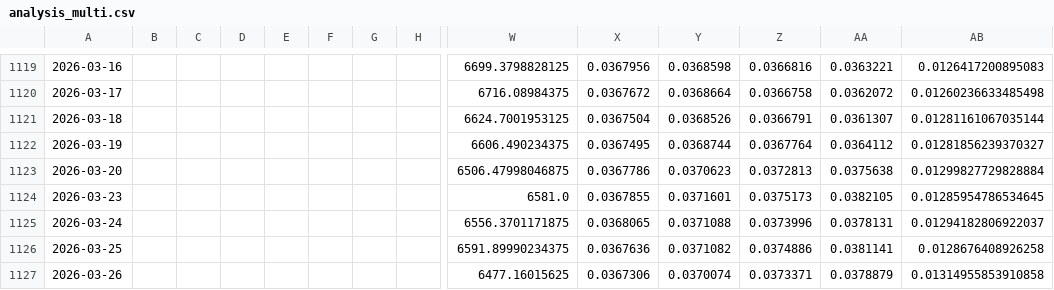
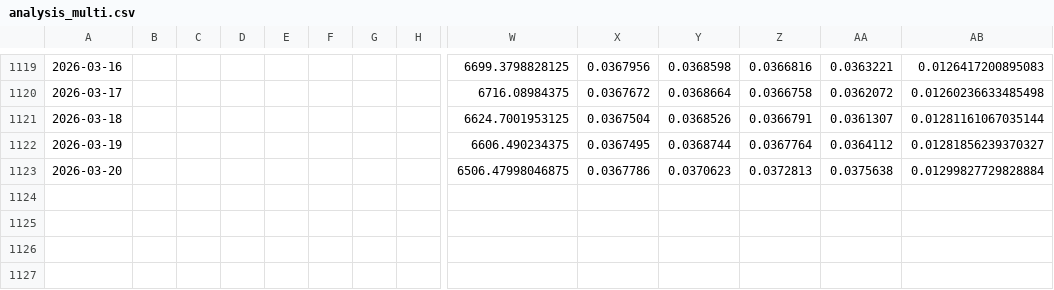
Before and after one commit to JohnnyTung123/Future-Rolling-Strategy, a CSV file: data/processed/analysis_multi.csv, drawn as a sheet; only a part is shown, gaps mark what is left out; rows hold the shown columns only; the diff names each change by its address in the sheet, - before the commit and + after, or states it on an @@ line.

```diff
--- a/data/processed/analysis_multi.csv
+++ b/data/processed/analysis_multi.csv
-row 1124: 2026-03-23 |  |  |  |  |  |  |  | 6581.0 | 0.0367855 | 0.0371601 | 0.0375173 | 0.0382105 | 0.01285954786534645
-row 1125: 2026-03-24 |  |  |  |  |  |  |  | 6556.3701171875 | 0.0368065 | 0.0371088 | 0.0373996 | 0.0378131 | 0.01294182806922037
-row 1126: 2026-03-25 |  |  |  |  |  |  |  | 6591.89990234375 | 0.0367636 | 0.0371082 | 0.0374886 | 0.0381141 | 0.0128676408926258
-row 1127: 2026-03-26 |  |  |  |  |  |  |  | 6477.16015625 | 0.0367306 | 0.0370074 | 0.0373371 | 0.0378879 | 0.01314955853910858
```
Also changed, not shown: data/backtest/F.csv, data/backtest/positions.csv, 5 other files.
